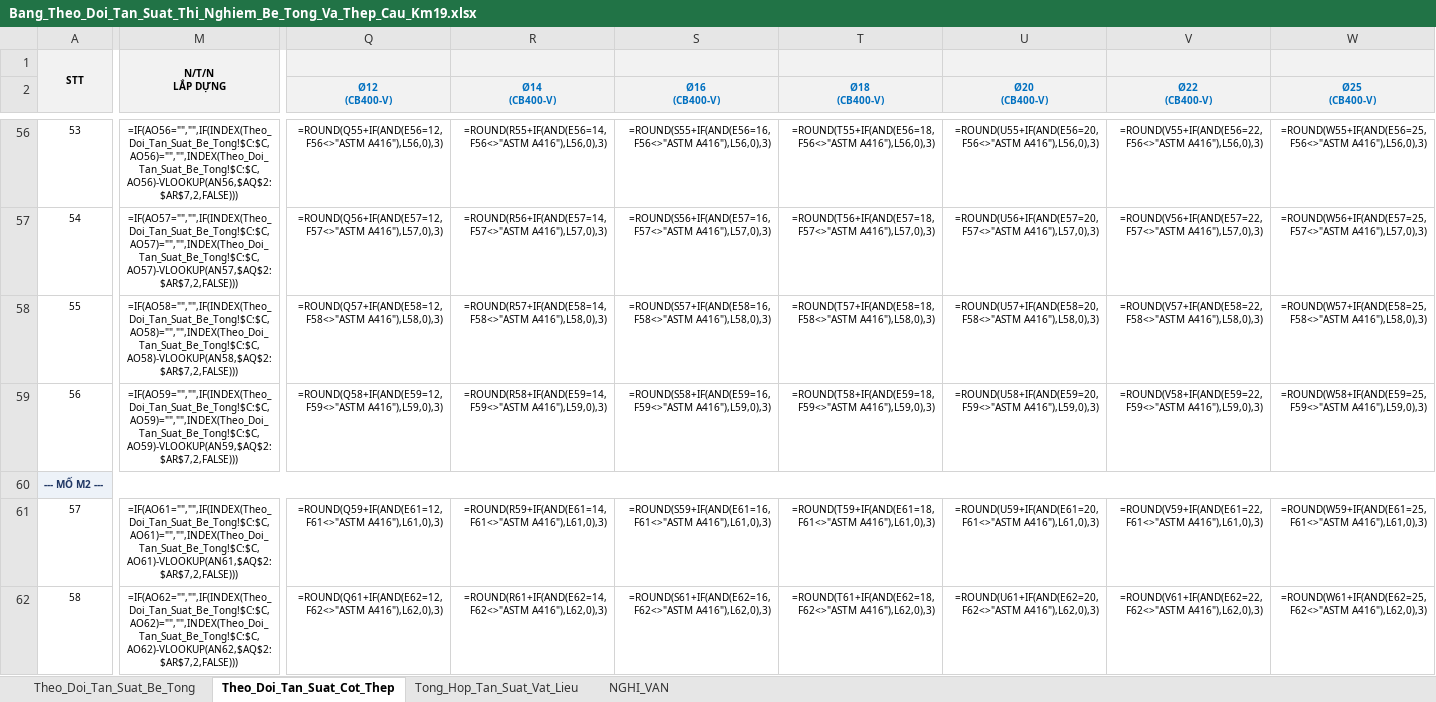
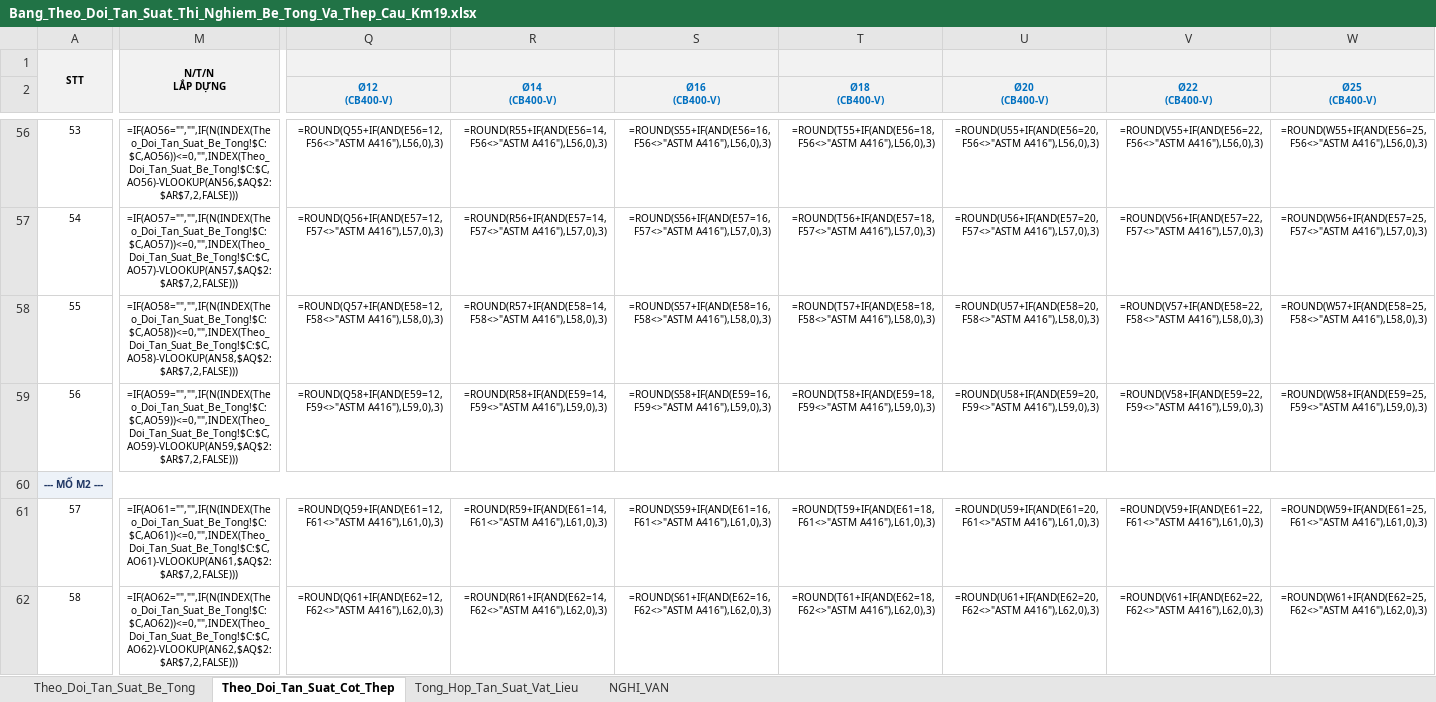
Before and after one commit to doxuanfun-netizen/23HG-multiagent-system, an Excel workbook: examples/HO_SO_CAU_KM19_529/01_HIEN_TRUONG_QLCL_KCS/Bang_Theo_Doi_Tan_Suat_Thi_Nghiem_Be_Tong_Va_Thep_Cau_Km19.xlsx, sheet Theo_Doi_Tan_Suat_Cot_Thep, drawn as a sheet; only a part is shown, gaps mark what is left out; values as stored, in another font and other column widths than the file's, no borders; formulas without a stored value are shown as written; the diff covers the shown part only; the diff names each change by its address in the sheet, - before the commit and + after, or states it on an @@ line.

```diff
--- a/examples/HO_SO_CAU_KM19_529/01_HIEN_TRUONG_QLCL_KCS/Bang_Theo_Doi_Tan_Suat_Thi_Nghiem_Be_Tong_Va_Thep_Cau_Km19.xlsx (sheet Theo_Doi_Tan_Suat_Cot_Thep)
+++ b/examples/HO_SO_CAU_KM19_529/01_HIEN_TRUONG_QLCL_KCS/Bang_Theo_Doi_Tan_Suat_Thi_Nghiem_Be_Tong_Va_Thep_Cau_Km19.xlsx (sheet Theo_Doi_Tan_Suat_Cot_Thep)
-Q1:W1 fill: none
+Q1:W1 fill: #F2F2F2
-A2:M2 fill: none
+A2:M2 fill: #F2F2F2
-M56: =IF(AO56="","",IF(INDEX(Theo_Doi_Tan_Suat_Be_Tong!$C:$C,AO56)="","",INDEX(Theo_Doi_Tan_Suat_Be_Tong!$C:$C,AO56)-VLOOKUP(AN56,$AQ$2:$AR$7,2,FALSE)))
+M56: =IF(AO56="","",IF(N(INDEX(Theo_Doi_Tan_Suat_Be_Tong!$C:$C,AO56))<=0,"",INDEX(Theo_Doi_Tan_Suat_Be_Tong!$C:$C,AO56)-VLOOKUP(AN56,$AQ$2:$AR$7,2,FALSE)))
-M57: =IF(AO57="","",IF(INDEX(Theo_Doi_Tan_Suat_Be_Tong!$C:$C,AO57)="","",INDEX(Theo_Doi_Tan_Suat_Be_Tong!$C:$C,AO57)-VLOOKUP(AN57,$AQ$2:$AR$7,2,FALSE)))
+M57: =IF(AO57="","",IF(N(INDEX(Theo_Doi_Tan_Suat_Be_Tong!$C:$C,AO57))<=0,"",INDEX(Theo_Doi_Tan_Suat_Be_Tong!$C:$C,AO57)-VLOOKUP(AN57,$AQ$2:$AR$7,2,FALSE)))
-M58: =IF(AO58="","",IF(INDEX(Theo_Doi_Tan_Suat_Be_Tong!$C:$C,AO58)="","",INDEX(Theo_Doi_Tan_Suat_Be_Tong!$C:$C,AO58)-VLOOKUP(AN58,$AQ$2:$AR$7,2,FALSE)))
+M58: =IF(AO58="","",IF(N(INDEX(Theo_Doi_Tan_Suat_Be_Tong!$C:$C,AO58))<=0,"",INDEX(Theo_Doi_Tan_Suat_Be_Tong!$C:$C,AO58)-VLOOKUP(AN58,$AQ$2:$AR$7,2,FALSE)))
-M59: =IF(AO59="","",IF(INDEX(Theo_Doi_Tan_Suat_Be_Tong!$C:$C,AO59)="","",INDEX(Theo_Doi_Tan_Suat_Be_Tong!$C:$C,AO59)-VLOOKUP(AN59,$AQ$2:$AR$7,2,FALSE)))
+M59: =IF(AO59="","",IF(N(INDEX(Theo_Doi_Tan_Suat_Be_Tong!$C:$C,AO59))<=0,"",INDEX(Theo_Doi_Tan_Suat_Be_Tong!$C:$C,AO59)-VLOOKUP(AN59,$AQ$2:$AR$7,2,FALSE)))
-M61: =IF(AO61="","",IF(INDEX(Theo_Doi_Tan_Suat_Be_Tong!$C:$C,AO61)="","",INDEX(Theo_Doi_Tan_Suat_Be_Tong!$C:$C,AO61)-VLOOKUP(AN61,$AQ$2:$AR$7,2,FALSE)))
+M61: =IF(AO61="","",IF(N(INDEX(Theo_Doi_Tan_Suat_Be_Tong!$C:$C,AO61))<=0,"",INDEX(Theo_Doi_Tan_Suat_Be_Tong!$C:$C,AO61)-VLOOKUP(AN61,$AQ$2:$AR$7,2,FALSE)))
-M62: =IF(AO62="","",IF(INDEX(Theo_Doi_Tan_Suat_Be_Tong!$C:$C,AO62)="","",INDEX(Theo_Doi_Tan_Suat_Be_Tong!$C:$C,AO62)-VLOOKUP(AN62,$AQ$2:$AR$7,2,FALSE)))
+M62: =IF(AO62="","",IF(N(INDEX(Theo_Doi_Tan_Suat_Be_Tong!$C:$C,AO62))<=0,"",INDEX(Theo_Doi_Tan_Suat_Be_Tong!$C:$C,AO62)-VLOOKUP(AN62,$AQ$2:$AR$7,2,FALSE)))
```
Also changed, not shown: 775 edited cells and cell formats elsewhere in this sheet, sheet Theo_Doi_Tan_Suat_Be_Tong, 3 other files.
